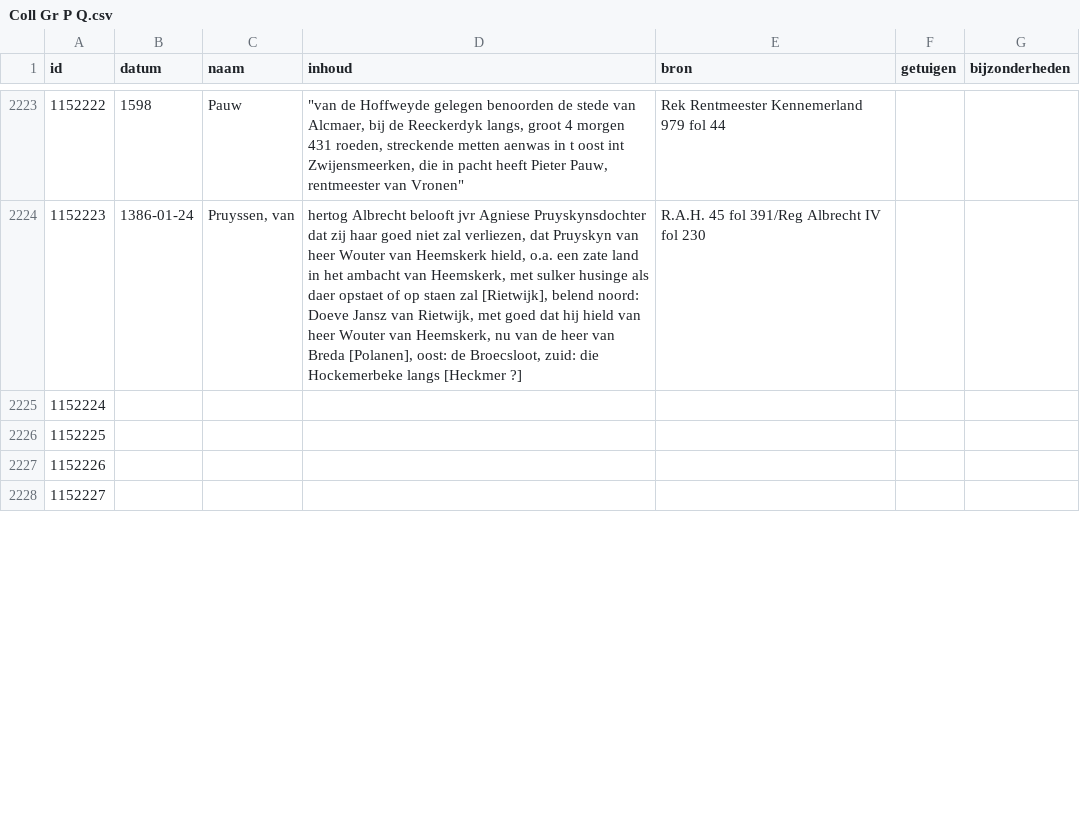
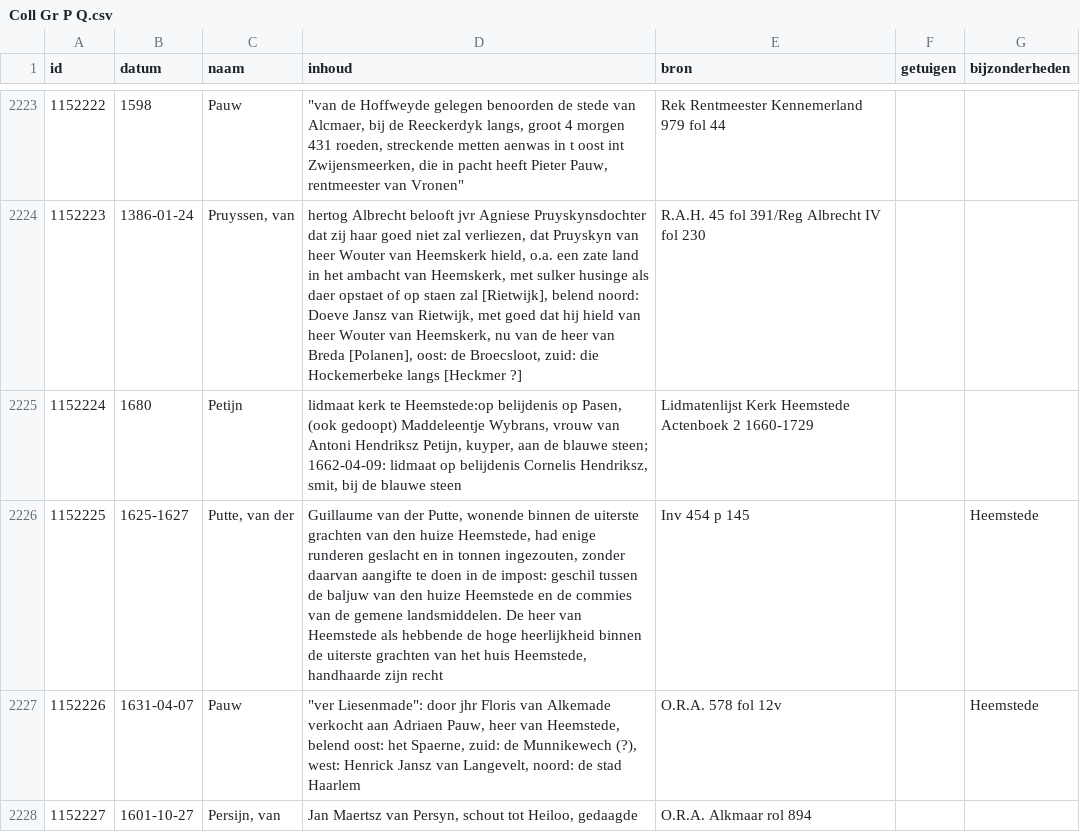
Before and after one commit to collectiegroesbeek/collectiegroesbeek-data, a CSV file: Coll Gr P Q.csv, drawn as a sheet; only a part is shown, gaps mark what is left out; the diff covers the shown part only.

```diff
--- a/Coll Gr P Q.csv
+++ b/Coll Gr P Q.csv
@@ -2224,5 +2224,5 @@ id,datum,naam,inhoud,bron,getuigen,bijzonderheden
 1152223,1386-01-24,"Pruyssen, van","hertog Albrecht belooft jvr Agniese Pruyskynsdochter dat zij haar goed niet zal verliezen, dat Pruyskyn van heer Wouter van Heemskerk hield, o.a. een zate land in het ambacht van Heemskerk, met sulker husinge als daer opstaet of op staen zal [Rietwijk], belend noord: Doeve Jansz van Rietwijk, met goed dat hij hield van heer Wouter van Heemskerk, nu van de heer van Breda [Polanen], oost: de Broecsloot, zuid: die Hockemerbeke langs [Heckmer ?]",R.A.H. 45 fol 391/Reg Albrecht IV fol 230,,
-1152224,,,,,,
-1152225,,,,,,
-1152226,,,,,,
-1152227,,,,,,
+1152224,1680,Petijn,"lidmaat kerk te Heemstede:op belijdenis op Pasen, (ook gedoopt) Maddeleentje Wybrans, vrouw van Antoni Hendriksz Petijn, kuyper, aan de blauwe steen; 1662-04-09: lidmaat op belijdenis Cornelis Hendriksz, smit, bij de blauwe steen",Lidmatenlijst Kerk Heemstede Actenboek 2 1660-1729,,
+1152225,1625-1627,"Putte, van der","Guillaume van der Putte, wonende binnen de uiterste grachten van den huize Heemstede, had enige runderen geslacht en in tonnen ingezouten, zonder daarvan aangifte te doen in de impost: geschil tussen de baljuw van den huize Heemstede en de commies van de gemene landsmiddelen. De heer van Heemstede als hebbende de hoge heerlijkheid binnen de uiterste grachten van het huis Heemstede, handhaarde zijn recht",Inv 454 p 145,,Heemstede
+1152226,1631-04-07,Pauw,"""ver Liesenmade"": door jhr Floris van Alkemade verkocht aan Adriaen Pauw, heer van Heemstede, belend oost: het Spaerne, zuid: de Munnikewech (?), west: Henrick Jansz van Langevelt, noord: de stad Haarlem ",O.R.A. 578 fol 12v,,Heemstede
+1152227,1601-10-27,"Persijn, van","Jan Maertsz van Persyn, schout tot Heiloo, gedaagde",O.R.A. Alkmaar rol 894,,
```
Also changed, not shown: 25 edited cells elsewhere in this file, Coll Gr F G.csv, Coll Gr M.csv, 14 other files.
